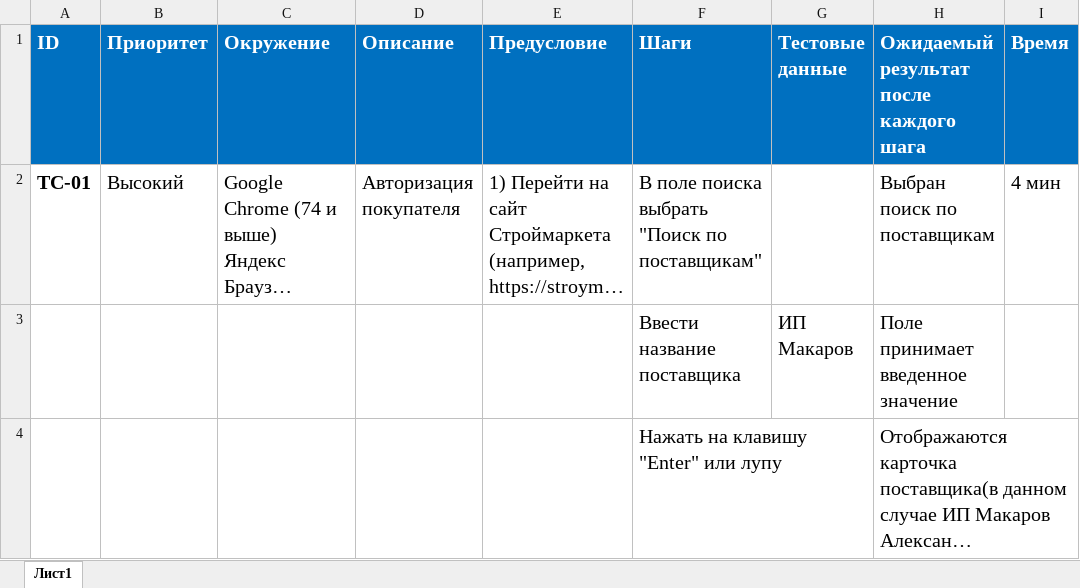
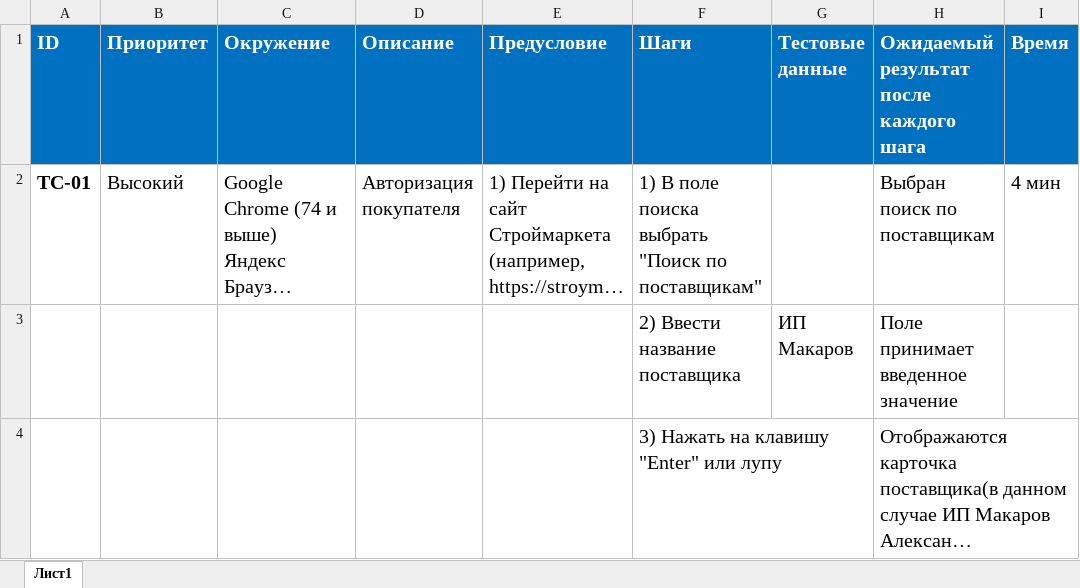
Before and after one commit to yaroslavstepanov/KOGRAF-2025-Tests, an Excel workbook: Smoke-tests/Smoke6 - Поиск по поставщикам.xlsx, sheet Лист1, drawn as a sheet; long unchanged cells end in …; values as stored, in another font and other column widths than the file's, no borders; the diff names each change by its address in the sheet, - before the commit and + after, or states it on an @@ line.

Commit message:
испр

```diff
--- a/Smoke-tests/Smoke6 - Поиск по поставщикам.xlsx (sheet Лист1)
+++ b/Smoke-tests/Smoke6 - Поиск по поставщикам.xlsx (sheet Лист1)
-F2 (Шаги): В поле…
+F2 (Шаги): 1) В поле…
-F3 (Шаги): Ввести название поставщика
+F3 (Шаги): 2) Ввести название поставщика
-F4 (Шаги): Нажать на клавишу "Enter" или лупу
+F4 (Шаги): 3) Нажать на клавишу "Enter" или лупу
```
